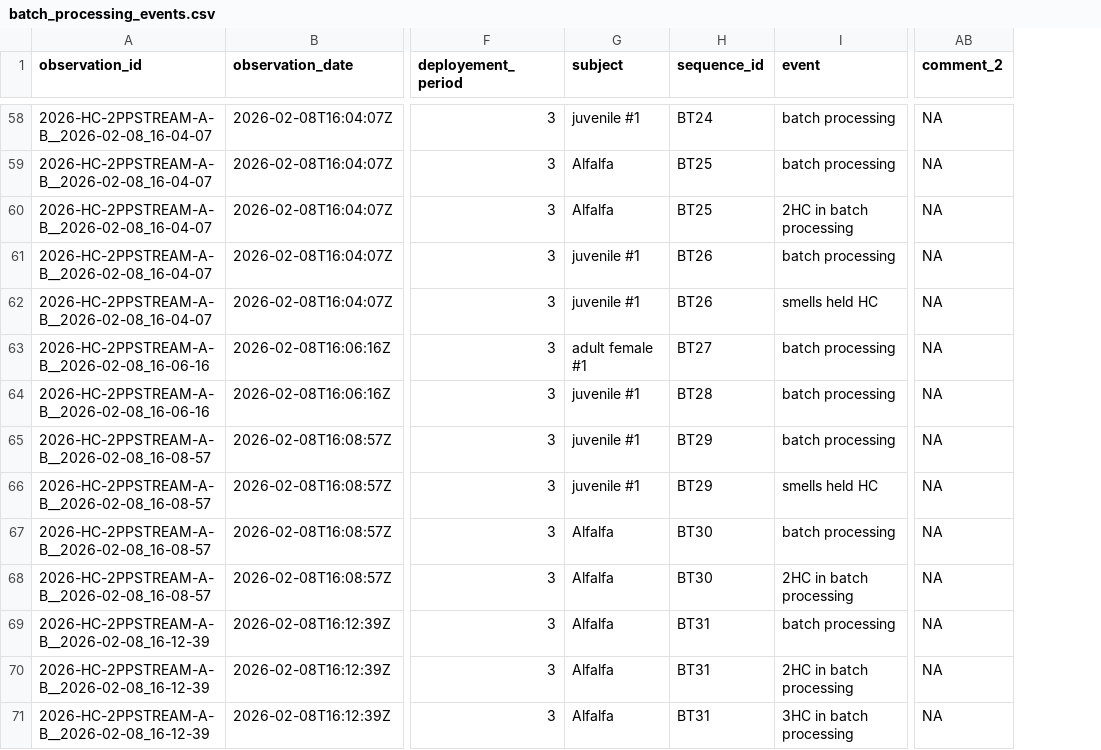
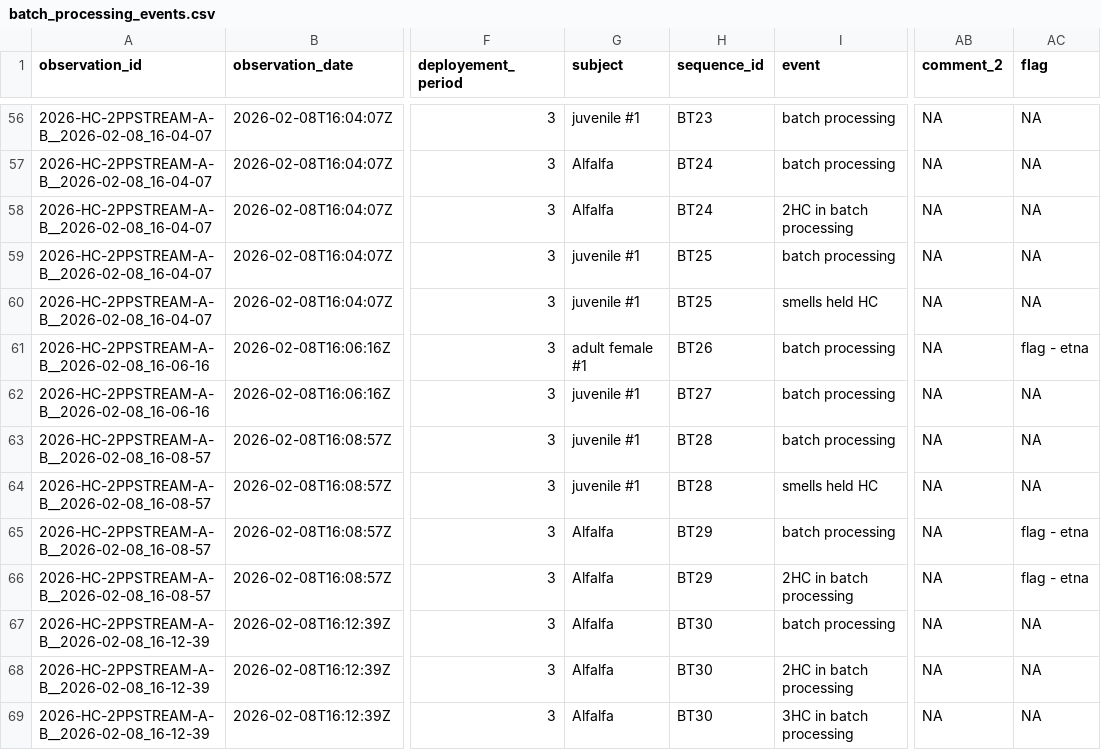
Before and after one commit to teressawesley/Capuchin_HC_foraging_efficiency_and_selectivity, a CSV file: generated_data/batch_processing_events.csv, drawn as a sheet; only a part is shown, gaps mark what is left out; addresses are those after the commit; the diff covers the shown part only; the diff names each change by its address in the sheet, - before the commit and + after, or states it on an @@ line.

```diff
--- a/generated_data/batch_processing_events.csv
+++ b/generated_data/batch_processing_events.csv
+column AC (flag), rows 56-69: NA | NA | NA | NA | NA | flag - etna | NA | NA | NA | flag - etna | flag - etna | NA | NA | NA
-H56 (sequence_id): BT24
+H56 (sequence_id): BT23
-H57:H58 (sequence_id): BT25
+H57:H58 (sequence_id): BT24
-H59:H60 (sequence_id): BT26
+H59:H60 (sequence_id): BT25
-H61 (sequence_id): BT27
+H61 (sequence_id): BT26
-H62 (sequence_id): BT28
+H62 (sequence_id): BT27
-H63:H64 (sequence_id): BT29
+H63:H64 (sequence_id): BT28
-H65:H66 (sequence_id): BT30
+H65:H66 (sequence_id): BT29
-H67:H69 (sequence_id): BT31
+H67:H69 (sequence_id): BT30
```
Also changed, not shown: 2 removed rows and 51 edited cells elsewhere in this file, raw_data/COCO/2026-HC-COCO-A-B__ALL.csv, 8 other files.
